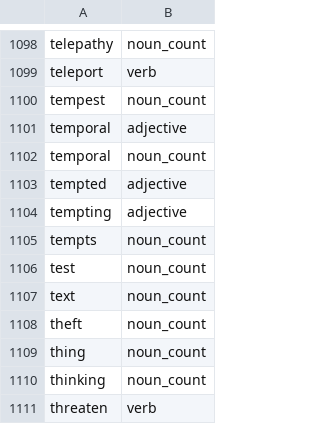
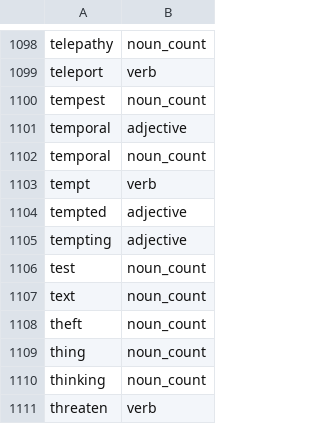
Before and after one commit to msmorgan/deckmaste.rs, a TSV file: crates/deckmaste_english/src/regular-vocabulary.tsv, drawn as a sheet; only a part is shown, gaps mark what is left out; removed rows and columns are numbered as before the commit, all else as after; the diff names each change by its address in the sheet, - before the commit and + after, or states it on an @@ line.

Commit message:
english: add tempt verb to regular vocabulary for 'The Ring tempts you'

```diff
--- a/crates/deckmaste_english/src/regular-vocabulary.tsv
+++ b/crates/deckmaste_english/src/regular-vocabulary.tsv
+row 1103: tempt | verb
-row 1105: tempts | noun_count
```
Also changed, not shown: 1 other file.
